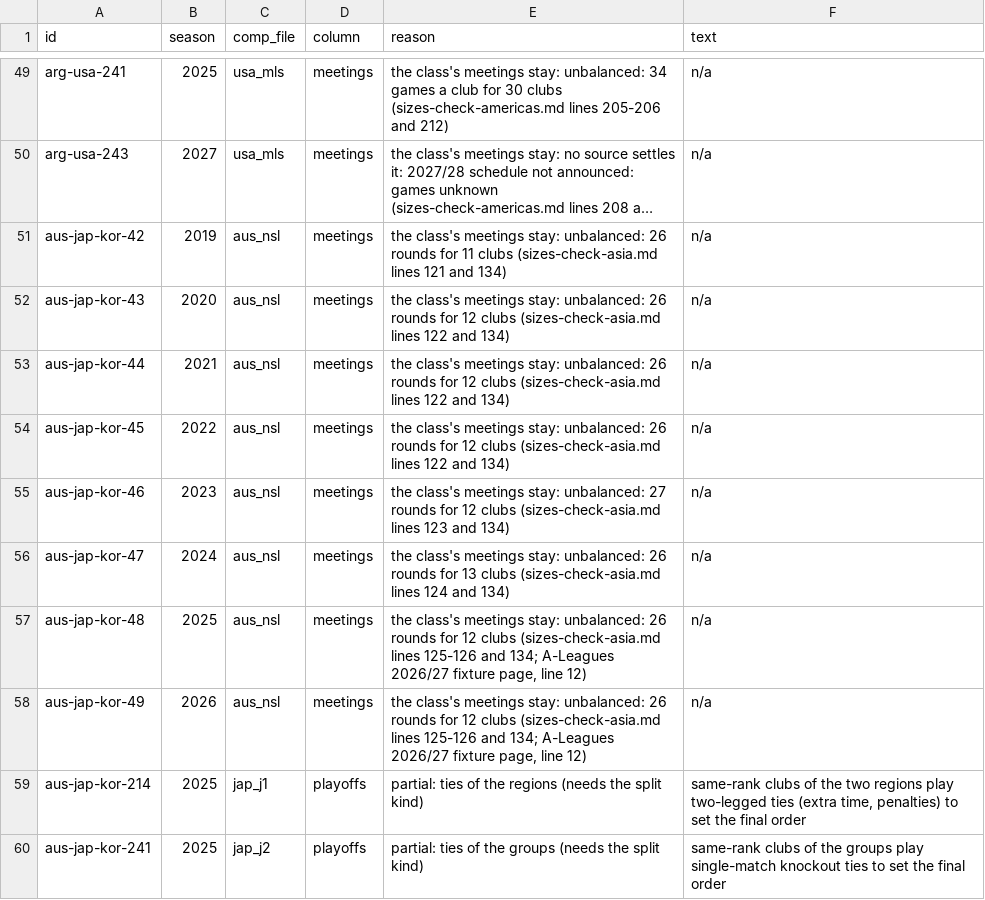
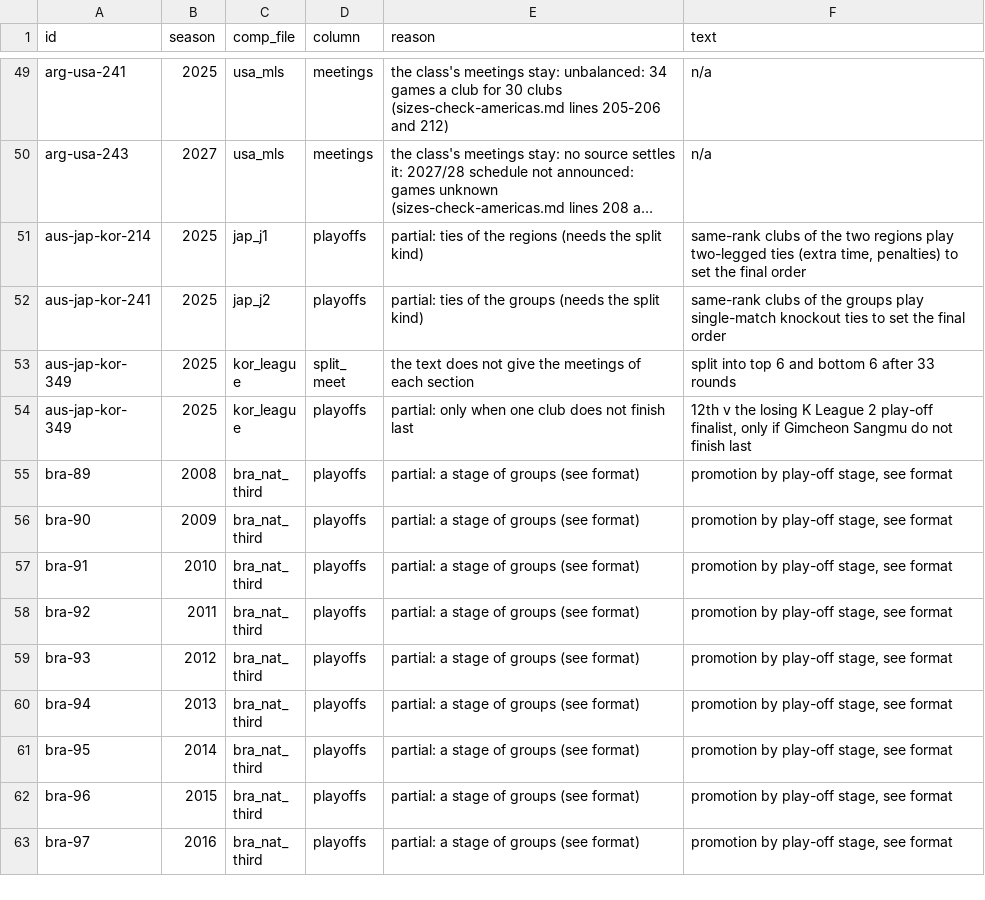
Before and after one commit to maxevans60/cm0102-bosman-edition, a TSV file: docs/research/2026-10-18-league-rules-gaps.tsv, drawn as a sheet; only a part is shown, gaps mark what is left out; the shorter side is filled out with more unchanged rows; long unchanged cells end in …; the diff names each change by its address in the sheet, - before the commit and + after, or states it on an @@ line.

```diff
--- a/docs/research/2026-10-18-league-rules-gaps.tsv
+++ b/docs/research/2026-10-18-league-rules-gaps.tsv
-row 51: aus-jap-kor-42 | 2019 | aus_nsl | meetings | the class's meetings stay: unbalanced: 26 rounds for 11 clubs (sizes-check-asia.md lines 121 and 134) | n/a
-row 52: aus-jap-kor-43 | 2020 | aus_nsl | meetings | the class's meetings stay: unbalanced: 26 rounds for 12 clubs (sizes-check-asia.md lines 122 and 134) | n/a
-row 53: aus-jap-kor-44 | 2021 | aus_nsl | meetings | the class's meetings stay: unbalanced: 26 rounds for 12 clubs (sizes-check-asia.md lines 122 and 134) | n/a
-row 54: aus-jap-kor-45 | 2022 | aus_nsl | meetings | the class's meetings stay: unbalanced: 26 rounds for 12 clubs (sizes-check-asia.md lines 122 and 134) | n/a
-row 55: aus-jap-kor-46 | 2023 | aus_nsl | meetings | the class's meetings stay: unbalanced: 27 rounds for 12 clubs (sizes-check-asia.md lines 123 and 134) | n/a
-row 56: aus-jap-kor-47 | 2024 | aus_nsl | meetings | the class's meetings stay: unbalanced: 26 rounds for 13 clubs (sizes-check-asia.md lines 124 and 134) | n/a
-row 57: aus-jap-kor-48 | 2025 | aus_nsl | meetings | the class's meetings stay: unbalanced: 26 rounds for 12 clubs (sizes-check-asia.md lines 125-126 and 134; A-Leagues 2026/27 fixture page, line 12) | n/a
-row 58: aus-jap-kor-49 | 2026 | aus_nsl | meetings | the class's meetings stay: unbalanced: 26 rounds for 12 clubs (sizes-check-asia.md lines 125-126 and 134; A-Leagues 2026/27 fixture page, line 12) | n/a
```
Also changed, not shown: docs/research/2026-10-18-league-rules-encoded.tsv, docs/research/2026-11-13-league-meetings.tsv, 2 other files.
